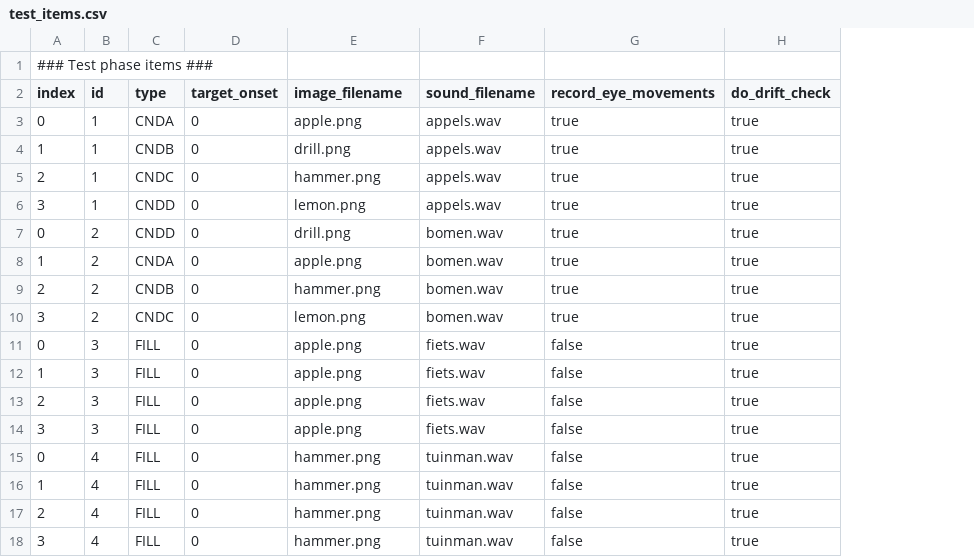
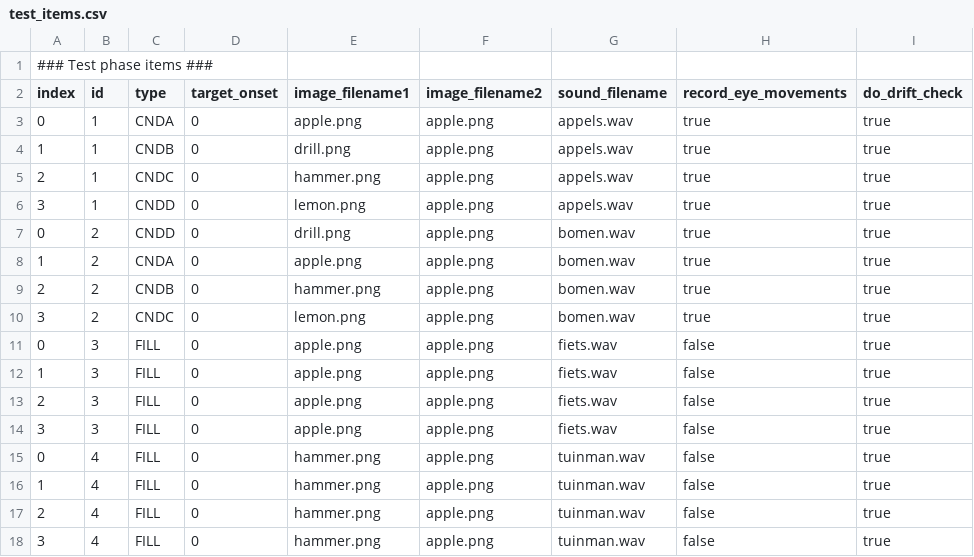
Before and after one commit to UiL-OTS-labs/ZEP-Two-Image-Visual-World, a CSV file: stimuli/test_items.csv, drawn as a sheet; the diff names each change by its address in the sheet, - before the commit and + after, or states it on an @@ line.

```diff
--- a/stimuli/test_items.csv
+++ b/stimuli/test_items.csv
+column F (image_filename2), rows 3-18: all apple.png
-E2: image_filename
+E2: image_filename1
```
Also changed, not shown: stimuli/test_prac_items.csv, 7 other files.
